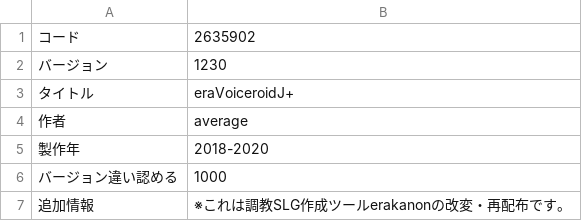
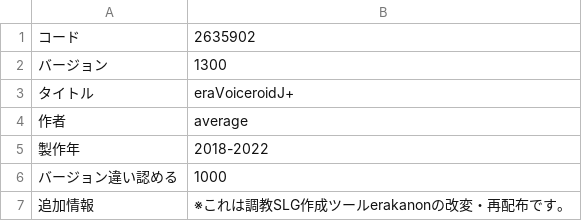
Before and after one commit to average34/eraVoiceroidJplus, a CSV file: CSV/GameBase.csv, drawn as a sheet.

Commit message:
v1.30

```diff
--- a/CSV/GameBase.csv
+++ b/CSV/GameBase.csv
@@ -1,6 +1,6 @@
 コード,2635902
-バージョン,1230
+バージョン,1300
 タイトル,eraVoiceroidJ+
 作者,average
-製作年,2018-2020
+製作年,2018-2022
 バージョン違い認める,1000
```
